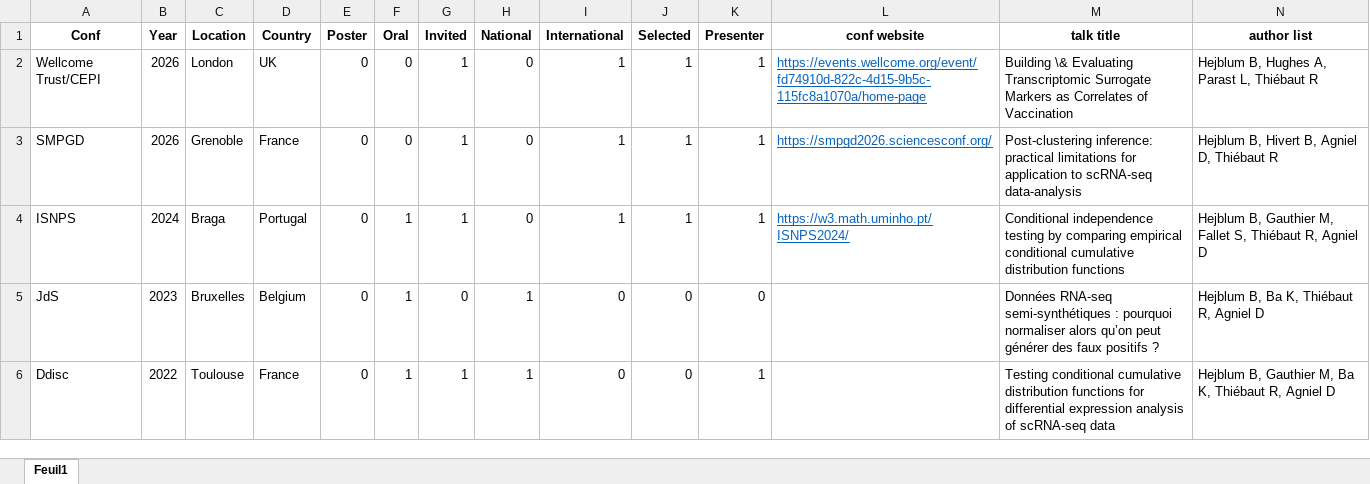
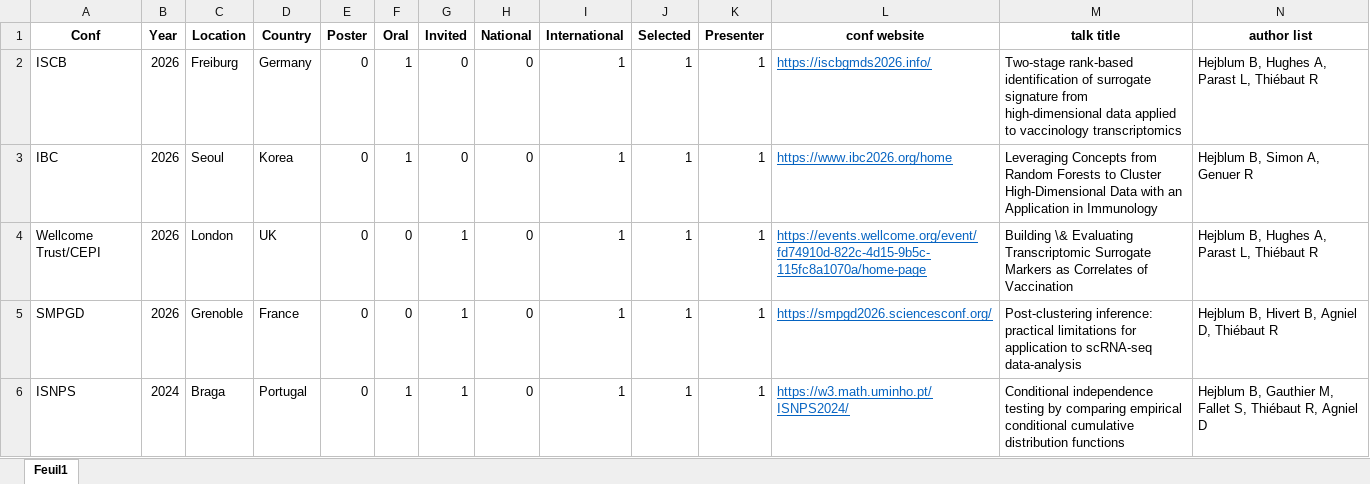
Before and after one commit to borishejblum/boriswebsite, an Excel workbook: content/cv/AllConferences_Seminar_Presentation_Summary.xlsx, sheet Feuil1, drawn as a sheet; only a part is shown; the shorter side is filled out with more unchanged rows; values as stored, in another font and other column widths than the file's, no borders; rows hold the shown columns only; the diff names each change by its address in the sheet, - before the commit and + after, or states it on an @@ line.

Commit message:
conf update 2026

```diff
--- a/content/cv/AllConferences_Seminar_Presentation_Summary.xlsx (sheet Feuil1)
+++ b/content/cv/AllConferences_Seminar_Presentation_Summary.xlsx (sheet Feuil1)
+row 2: ISCB | 2026 | Freiburg | Germany | 0 | 1 | 0 | 0 | 1 | 1 | 1 | https://iscbgmds2026.info/ | Two-stage rank-based identification of surrogate signature from high-dimensional data applied to vaccinology transcriptomics | Hejblum B, Hughes A, Parast L, Thiébaut R
+row 3: IBC | 2026 | Seoul | Korea | 0 | 1 | 0 | 0 | 1 | 1 | 1 | https://www.ibc2026.org/home | Leveraging Concepts from Random Forests to Cluster High-Dimensional Data with an Application in Immunology | Hejblum B, Simon A, Genuer R
```
